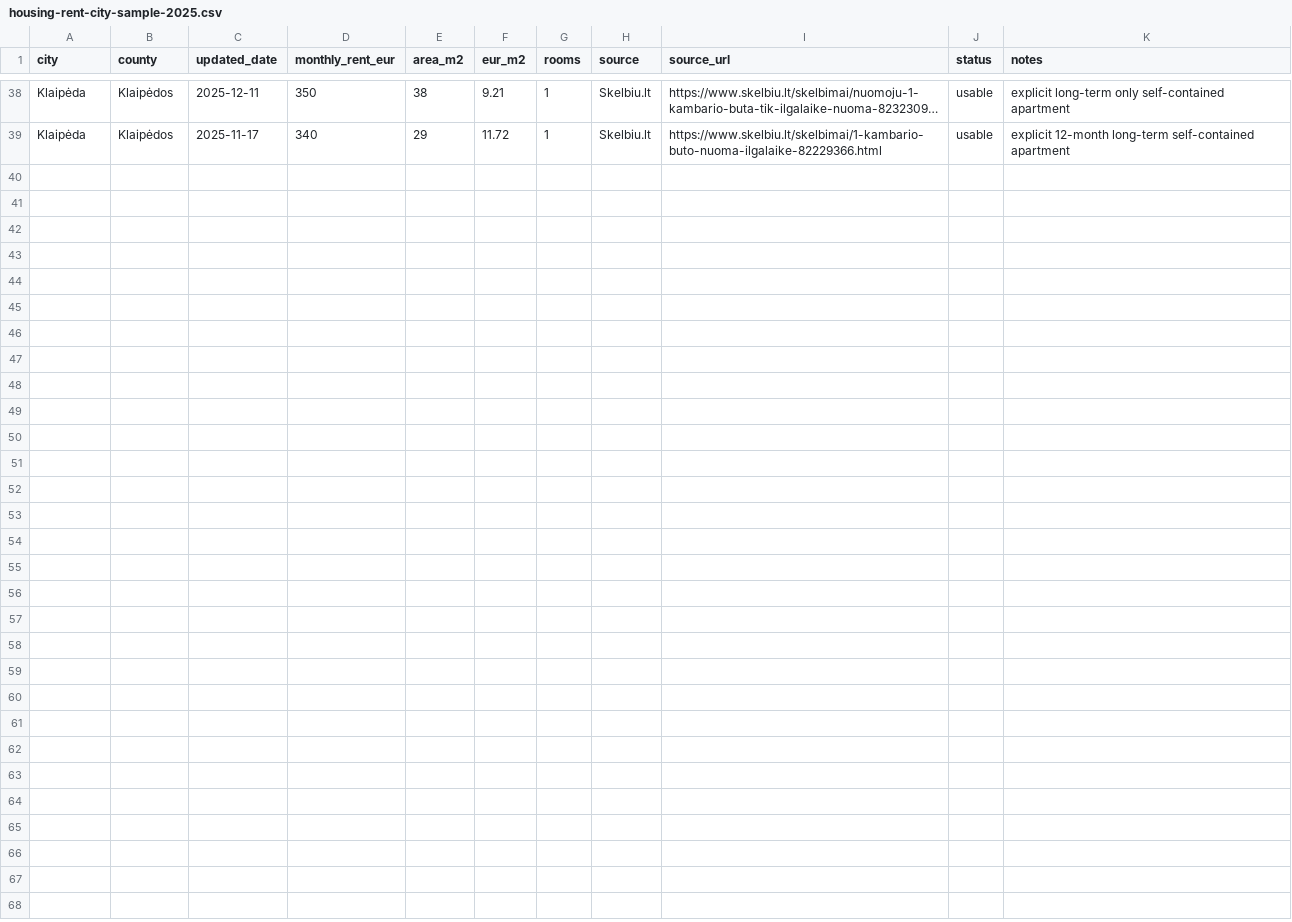
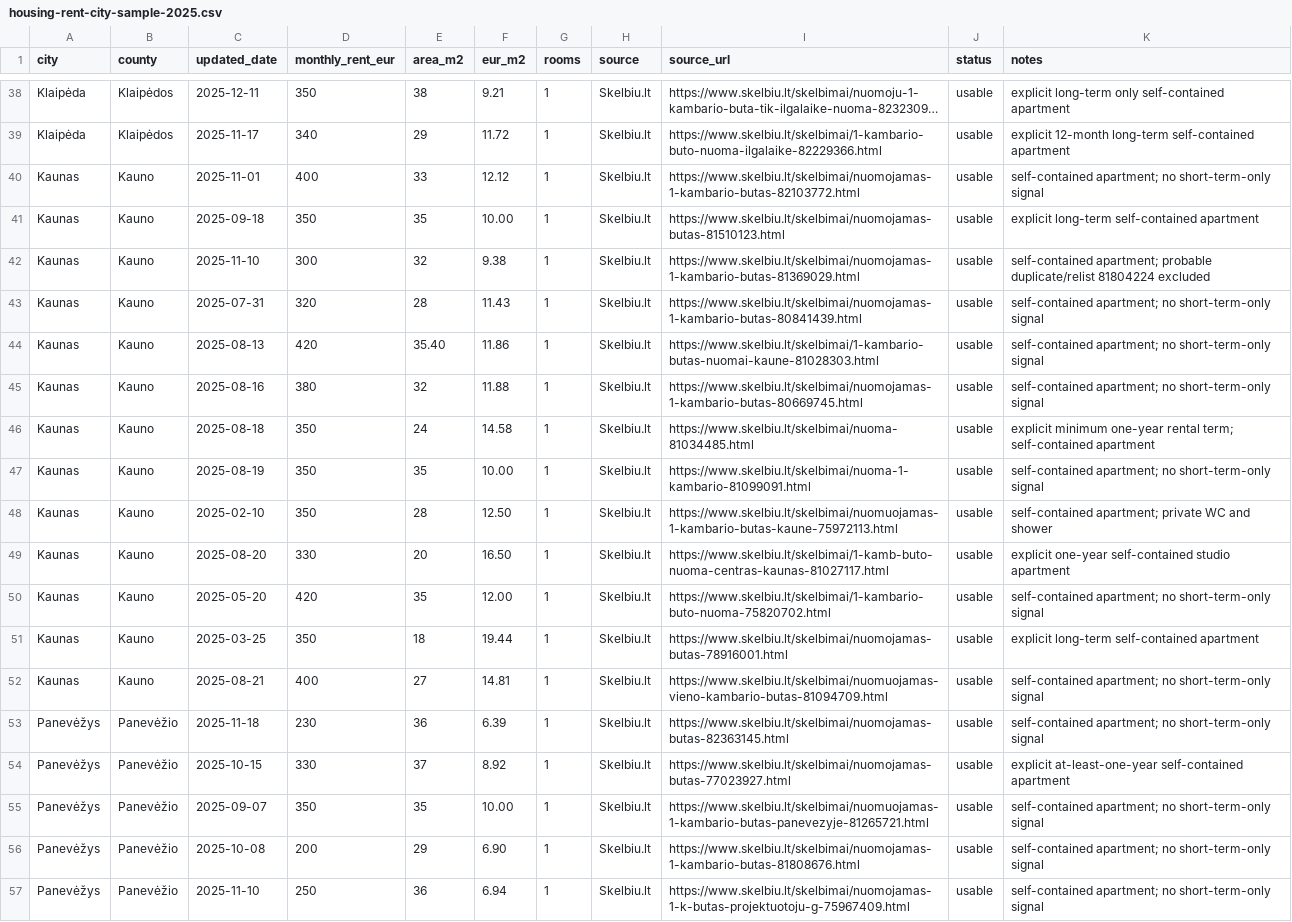
Before and after one commit to olemoz1977/Demografin-situacija, a CSV file: data/housing-rent-city-sample-2025.csv, drawn as a sheet; only a part is shown, gaps mark what is left out; long unchanged cells end in …; the diff names each change by its address in the sheet, - before the commit and + after, or states it on an @@ line.

Commit message:
Add 2025 Kaunas and Panevezys rent research samples

```diff
--- a/data/housing-rent-city-sample-2025.csv
+++ b/data/housing-rent-city-sample-2025.csv
+row 40: Kaunas | Kauno | 2025-11-01 | 400 | 33 | 12.12 | 1 | Skelbiu.lt | https://www.skelbiu.lt/skelbimai/nuomojamas-1-kambario-butas-82103772.html | usable | self-contained apartment; no short-term-only signal
+row 41: Kaunas | Kauno | 2025-09-18 | 350 | 35 | 10.00 | 1 | Skelbiu.lt | https://www.skelbiu.lt/skelbimai/nuomojamas-butas-81510123.html | usable | explicit long-term self-contained apartment
+row 42: Kaunas | Kauno | 2025-11-10 | 300 | 32 | 9.38 | 1 | Skelbiu.lt | https://www.skelbiu.lt/skelbimai/nuomojamas-1-kambario-butas-81369029.html | usable | self-contained apartment; probable duplicate/relist 81804224 excluded
+row 43: Kaunas | Kauno | 2025-07-31 | 320 | 28 | 11.43 | 1 | Skelbiu.lt | https://www.skelbiu.lt/skelbimai/nuomojamas-1-kambario-butas-80841439.html | usable | self-contained apartment; no short-term-only signal
+row 44: Kaunas | Kauno | 2025-08-13 | 420 | 35.40 | 11.86 | 1 | Skelbiu.lt | https://www.skelbiu.lt/skelbimai/1-kambario-butas-nuomai-kaune-81028303.html | usable | self-contained apartment; no short-term-only signal
+row 45: Kaunas | Kauno | 2025-08-16 | 380 | 32 | 11.88 | 1 | Skelbiu.lt | https://www.skelbiu.lt/skelbimai/nuomojamas-1-kambario-butas-80669745.html | usable | self-contained apartment; no short-term-only signal
+row 46: Kaunas | Kauno | 2025-08-18 | 350 | 24 | 14.58 | 1 | Skelbiu.lt | https://www.skelbiu.lt/skelbimai/nuoma-81034485.html | usable | explicit minimum one-year rental term; self-contained apartment
+row 47: Kaunas | Kauno | 2025-08-19 | 350 | 35 | 10.00 | 1 | Skelbiu.lt | https://www.skelbiu.lt/skelbimai/nuoma-1-kambario-81099091.html | usable | self-contained apartment; no short-term-only signal
+row 48: Kaunas | Kauno | 2025-02-10 | 350 | 28 | 12.50 | 1 | Skelbiu.lt | https://www.skelbiu.lt/skelbimai/nuomuojamas-1-kambario-butas-kaune-75972113.html | usable | self-contained apartment; private WC and shower
+row 49: Kaunas | Kauno | 2025-08-20 | 330 | 20 | 16.50 | 1 | Skelbiu.lt | https://www.skelbiu.lt/skelbimai/1-kamb-buto-nuoma-centras-kaunas-81027117.html | usable | explicit one-year self-contained studio apartment
+row 50: Kaunas | Kauno | 2025-05-20 | 420 | 35 | 12.00 | 1 | Skelbiu.lt | https://www.skelbiu.lt/skelbimai/1-kambario-buto-nuoma-75820702.html | usable | self-contained apartment; no short-term-only signal
+row 51: Kaunas | Kauno | 2025-03-25 | 350 | 18 | 19.44 | 1 | Skelbiu.lt | https://www.skelbiu.lt/skelbimai/nuomojamas-butas-78916001.html | usable | explicit long-term self-contained apartment
+row 52: Kaunas | Kauno | 2025-08-21 | 400 | 27 | 14.81 | 1 | Skelbiu.lt | https://www.skelbiu.lt/skelbimai/nuomuojamas-vieno-kambario-butas-81094709.html | usable | self-contained apartment; no short-term-only signal
+row 53: Panevėžys | Panevėžio | 2025-11-18 | 230 | 36 | 6.39 | 1 | Skelbiu.lt | https://www.skelbiu.lt/skelbimai/nuomojamas-butas-82363145.html | usable | self-contained apartment; no short-term-only signal
+row 54: Panevėžys | Panevėžio | 2025-10-15 | 330 | 37 | 8.92 | 1 | Skelbiu.lt | https://www.skelbiu.lt/skelbimai/nuomojamas-butas-77023927.html | usable | explicit at-least-one-year self-contained apartment
+row 55: Panevėžys | Panevėžio | 2025-09-07 | 350 | 35 | 10.00 | 1 | Skelbiu.lt | https://www.skelbiu.lt/skelbimai/nuomuojamas-1-kambario-butas-panevezyje-81265721.html | usable | self-contained apartment; no short-term-only signal
+row 56: Panevėžys | Panevėžio | 2025-10-08 | 200 | 29 | 6.90 | 1 | Skelbiu.lt | https://www.skelbiu.lt/skelbimai/nuomojamas-1-kambario-butas-81808676.html | usable | self-contained apartment; no short-term-only signal
+row 57: Panevėžys | Panevėžio | 2025-11-10 | 250 | 36 | 6.94 | 1 | Skelbiu.lt | https://www.skelbiu.lt/skelbimai/nuomojamas-1-k-butas-projektuotoju-g-75967409.html | usable | self-contained apartment; no short-term-only signal
```
